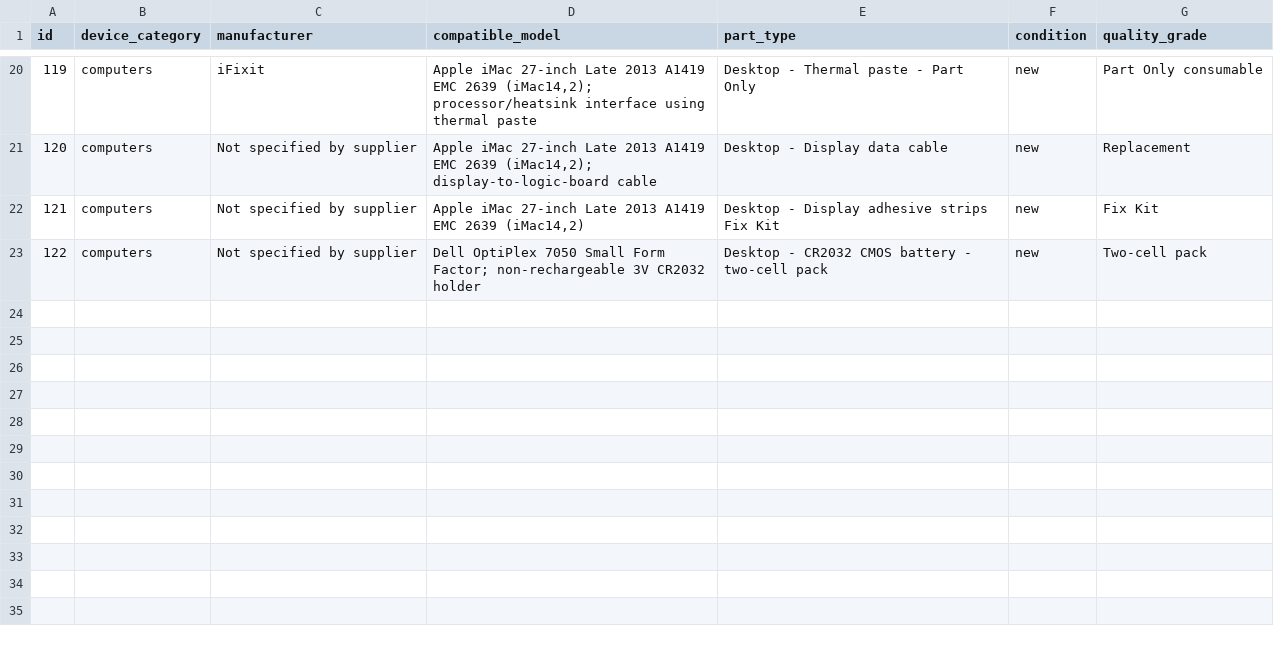
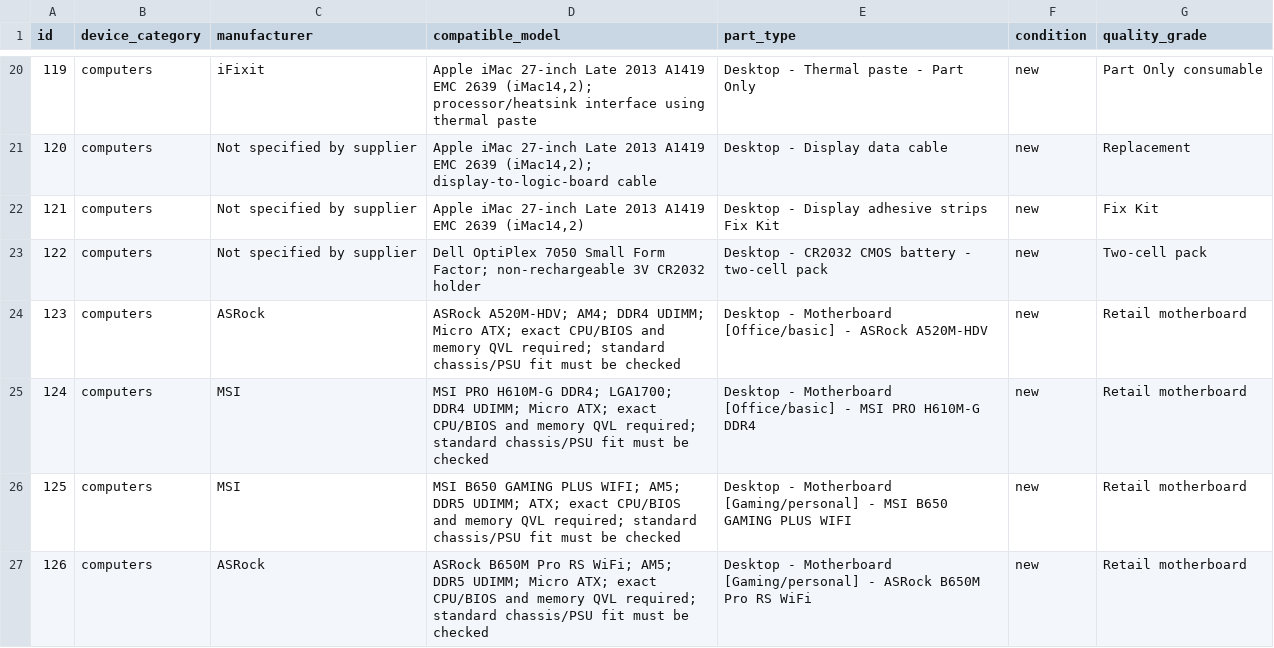
Before and after one commit to jaw6027/MGMT-3400-Team-10, a CSV file: data/parts.csv, drawn as a sheet; only a part is shown, gaps mark what is left out.

Commit message:
Add office and gaming motherboard subcategories with sourced prices

```diff
--- a/data/parts.csv
+++ b/data/parts.csv
@@ -23 +23,5 @@ id,device_category,manufacturer,compatible_model,part_type,condition,quality_gra
 122,computers,Not specified by supplier,Dell OptiPlex 7050 Small Form Factor; non-rechargeable 3V CR2032 holder,Desktop - CR2032 CMOS battery - two-cell pack,new,Two-cell pack
+123,computers,ASRock,ASRock A520M-HDV; AM4; DDR4 UDIMM; Micro ATX; exact CPU/BIOS and memory QVL required; standard chassis/PSU fit must be checked,Desktop - Motherboard [Office/basic] - ASRock A520M-HDV,new,Retail motherboard
+124,computers,MSI,MSI PRO H610M-G DDR4; LGA1700; DDR4 UDIMM; Micro ATX; exact CPU/BIOS and memory QVL required; standard chassis/PSU fit must be checked,Desktop - Motherboard [Office/basic] - MSI PRO H610M-G DDR4,new,Retail motherboard
+125,computers,MSI,MSI B650 GAMING PLUS WIFI; AM5; DDR5 UDIMM; ATX; exact CPU/BIOS and memory QVL required; standard chassis/PSU fit must be checked,Desktop - Motherboard [Gaming/personal] - MSI B650 GAMING PLUS WIFI,new,Retail motherboard
+126,computers,ASRock,ASRock B650M Pro RS WiFi; AM5; DDR5 UDIMM; Micro ATX; exact CPU/BIOS and memory QVL required; standard chassis/PSU fit must be checked,Desktop - Motherboard [Gaming/personal] - ASRock B650M Pro RS WiFi,new,Retail motherboard
```
Also changed, not shown: data/supplier_listings.csv, 6 other files.
